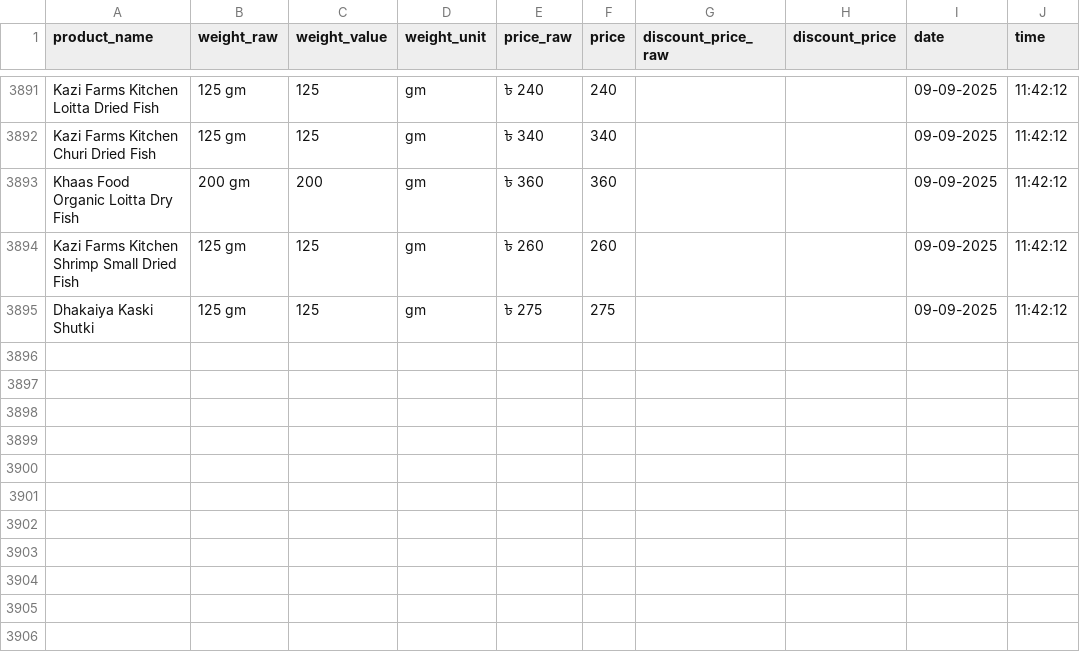
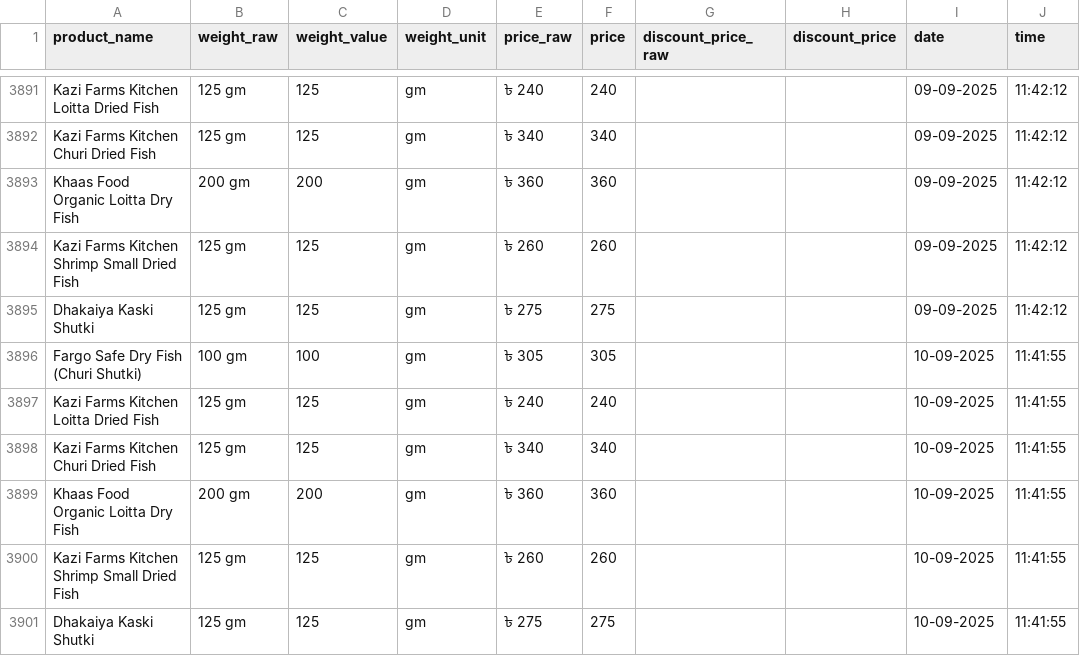
Before and after one commit to Shayokh144/Commodity_Price_Analysis_BD, a CSV file: data/price_data/dried_fish/dried_fish.csv, drawn as a sheet; only a part is shown, gaps mark what is left out.

```diff
--- a/data/price_data/dried_fish/dried_fish.csv
+++ b/data/price_data/dried_fish/dried_fish.csv
@@ -3895 +3895,7 @@ Kazi Farms Kitchen Shrimp Small Dried Fish,125 gm,125,gm,৳ 260,260,,,09-09-202
 Dhakaiya Kaski Shutki,125 gm,125,gm,৳ 275,275,,,09-09-2025,11:42:12
+Fargo Safe Dry Fish (Churi Shutki),100 gm,100,gm,৳ 305,305,,,10-09-2025,11:41:55
+Kazi Farms Kitchen Loitta Dried Fish,125 gm,125,gm,৳ 240,240,,,10-09-2025,11:41:55
+Kazi Farms Kitchen Churi Dried Fish,125 gm,125,gm,৳ 340,340,,,10-09-2025,11:41:55
+Khaas Food Organic Loitta Dry Fish,200 gm,200,gm,৳ 360,360,,,10-09-2025,11:41:55
+Kazi Farms Kitchen Shrimp Small Dried Fish,125 gm,125,gm,৳ 260,260,,,10-09-2025,11:41:55
+Dhakaiya Kaski Shutki,125 gm,125,gm,৳ 275,275,,,10-09-2025,11:41:55
```
Also changed, not shown: data/price_data/egg/egg.csv, 16 other files.
